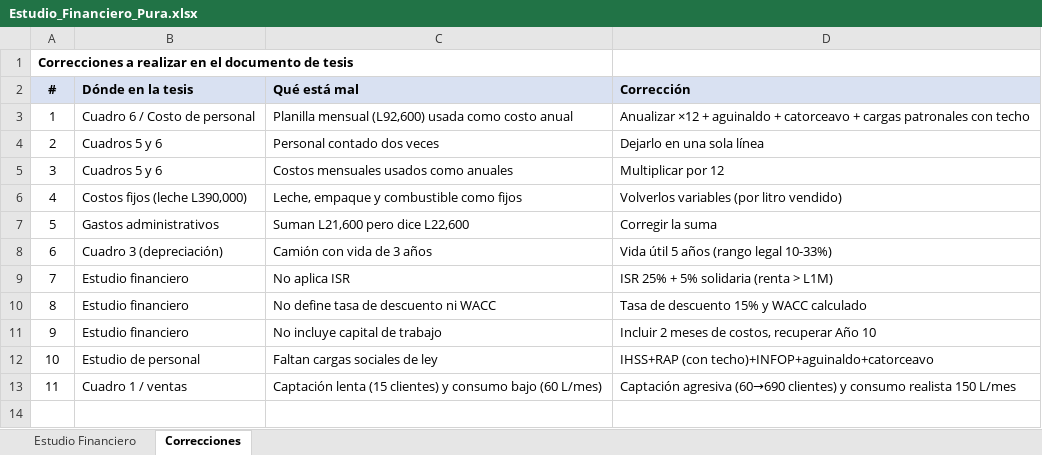
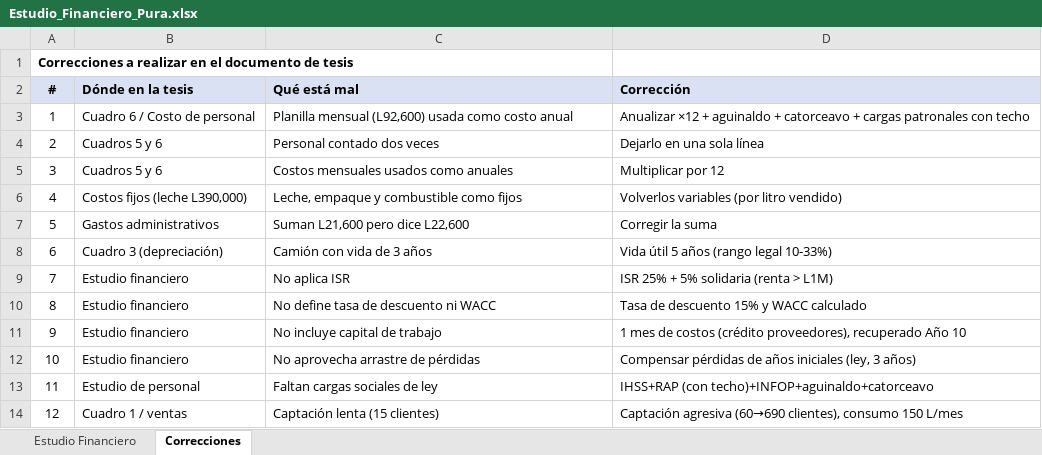
Before and after one commit to pewez267-dot/Rangos, an Excel workbook: Estudio_Financiero_Pura.xlsx, sheet Correcciones, drawn as a sheet; values as stored, in another font and other column widths than the file's, no borders; addresses are those after the commit; the diff names each change by its address in the sheet, - before the commit and + after, or states it on an @@ line.

Commit message:
Estudio financiero Pura: arrastre de perdidas 3 anios + capital de trabajo 1 mes (legal HN); tesis congruente con evaluacion financiera en azul (VAN/TIR/PRI/WACC, camion 5 anios)

```diff
--- a/Estudio_Financiero_Pura.xlsx (sheet Correcciones)
+++ b/Estudio_Financiero_Pura.xlsx (sheet Correcciones)
-D11 (Corrección): Incluir 2 meses de costos, recuperar Año 10
+D11 (Corrección): 1 mes de costos (crédito proveedores), recuperado Año 10
+row 12: 10 | Estudio financiero | No aprovecha arrastre de pérdidas | Compensar pérdidas de años iniciales (ley, 3 años)
@@ column A (#) renumbered from row 13 down @@
-C14 (Qué está mal): Captación lenta (15 clientes) y consumo bajo (60 L/mes)
+C14 (Qué está mal): Captación lenta (15 clientes)
-D14 (Corrección): …agresiva (60→690 clientes) y consumo realista 150 L/mes
+D14 (Corrección): …agresiva (60→690 clientes), consumo 150 L/mes
```
Also changed, not shown: sheet Estudio Financiero, 1 other file.
